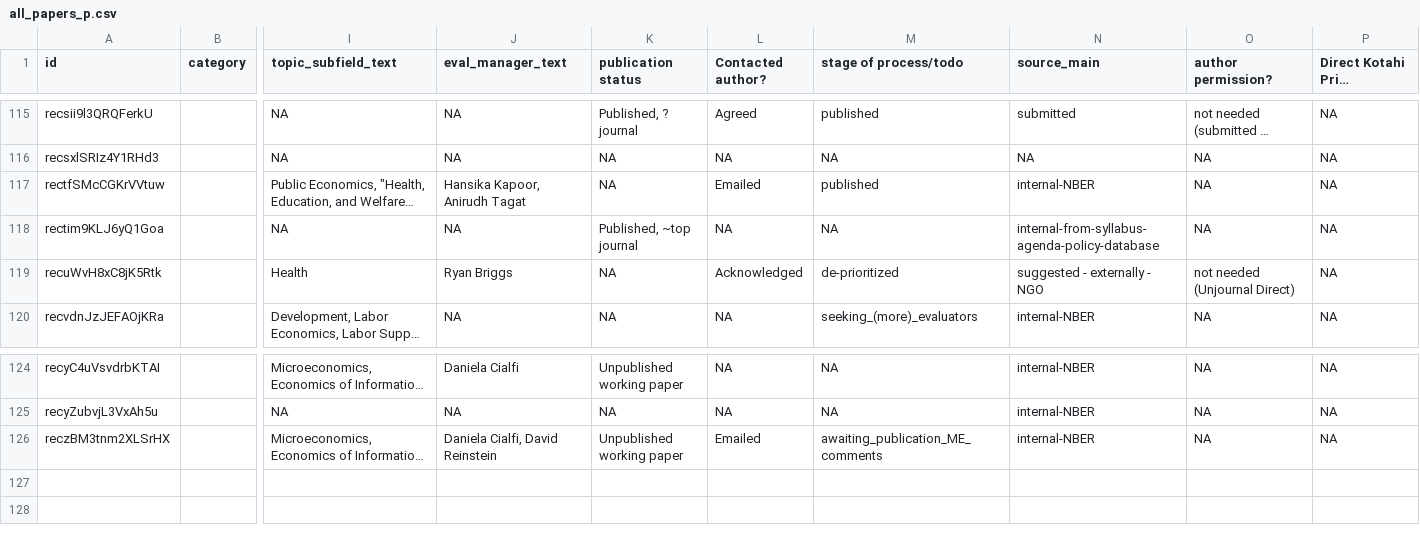
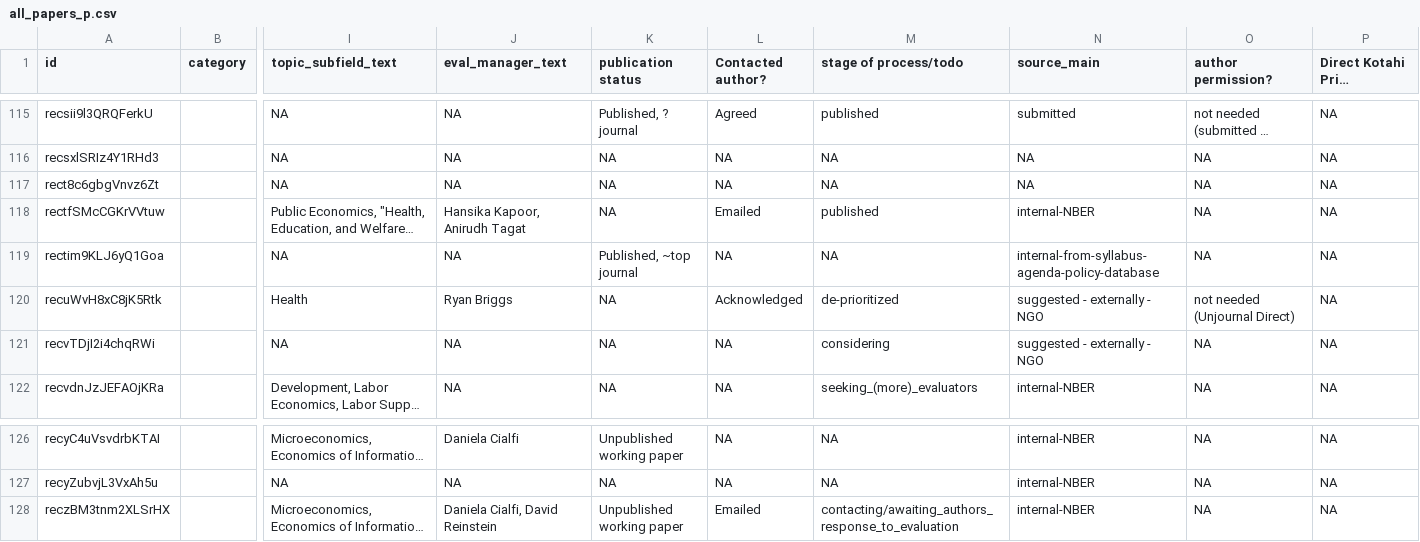
Before and after one commit to unjournal/unjournaldata, a CSV file: data/all_papers_p.csv, drawn as a sheet; only a part is shown, gaps mark what is left out; long unchanged cells end in …; addresses are those after the commit; rows hold the shown columns only; the diff names each change by its address in the sheet, - before the commit and + after, or states it on an @@ line.

```diff
--- a/data/all_papers_p.csv
+++ b/data/all_papers_p.csv
+row 117: rect8c6gbgVnvz6Zt |  | NA | NA | NA | NA | NA | NA | NA | NA
+row 121: recvTDjI2i4chqRWi |  | NA | NA | NA | NA | considering | suggested - externally - NGO | NA | NA
-M128 (stage of process/todo): awaiting_publication_ME_comments
+M128 (stage of process/todo): contacting/awaiting_authors_response_to_evaluation
```
Also changed, not shown: data/evals.csv, 10 other files.
